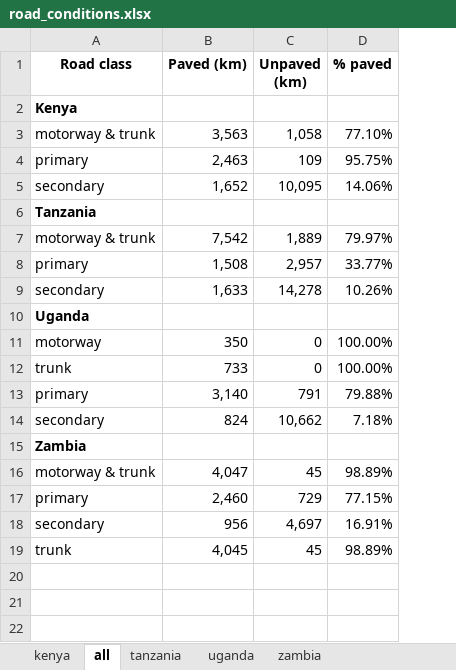
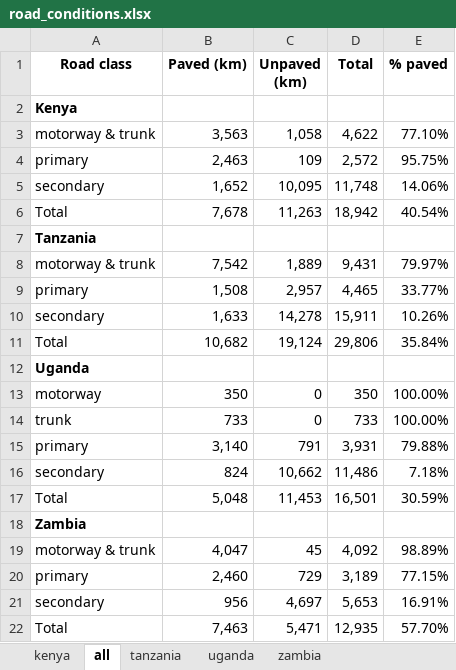
Before and after one commit to nismod/east-africa-transport, an Excel workbook: results/summary_stats/road_conditions.xlsx, sheet all, drawn as a sheet; values as stored, in another font and other column widths than the file's, no borders; removed rows and columns are numbered as before the commit, all else as after; the diff names each change by its address in the sheet, - before the commit and + after, or states it on an @@ line.

Commit message:
preprocess roads

```diff
--- a/results/summary_stats/road_conditions.xlsx (sheet all)
+++ b/results/summary_stats/road_conditions.xlsx (sheet all)
+column D (Total), rows 3-5: 4,622 | 2,572 | 11,748; rows 8-10: 9,431 | 4,465 | 15,911; rows 13-16: 350 | 733 | 3,931 | 11,486; rows 19-21: 4,092 | 3,189 | 5,653
+row 6: Total | 7,678 | 11,263 | 18,942 | 40.54%
+row 11: Total | 10,682 | 19,124 | 29,806 | 35.84%
+row 17: Total | 5,048 | 11,453 | 16,501 | 30.59%
-row 19: trunk | 4,045 | 45 | 98.89%
+row 22: Total | 7,463 | 5,471 | 12,935 | 57.70%
```
Also changed, not shown: formulas that keep their value, 2 other files.
